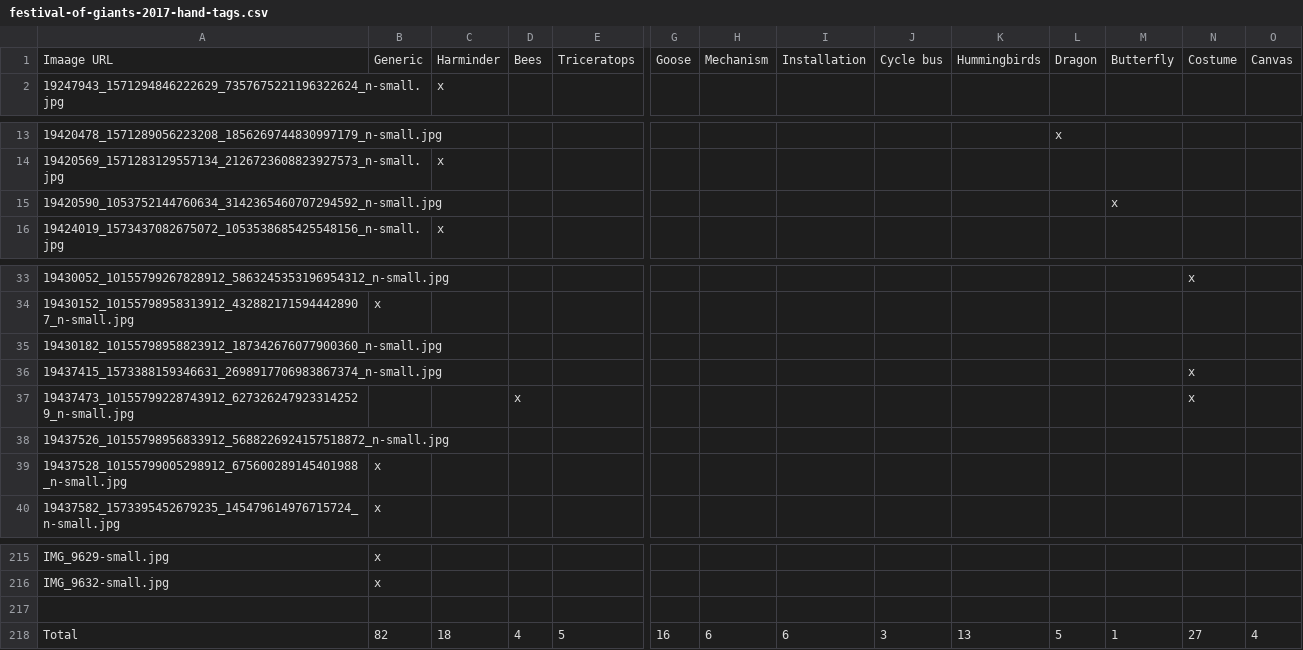
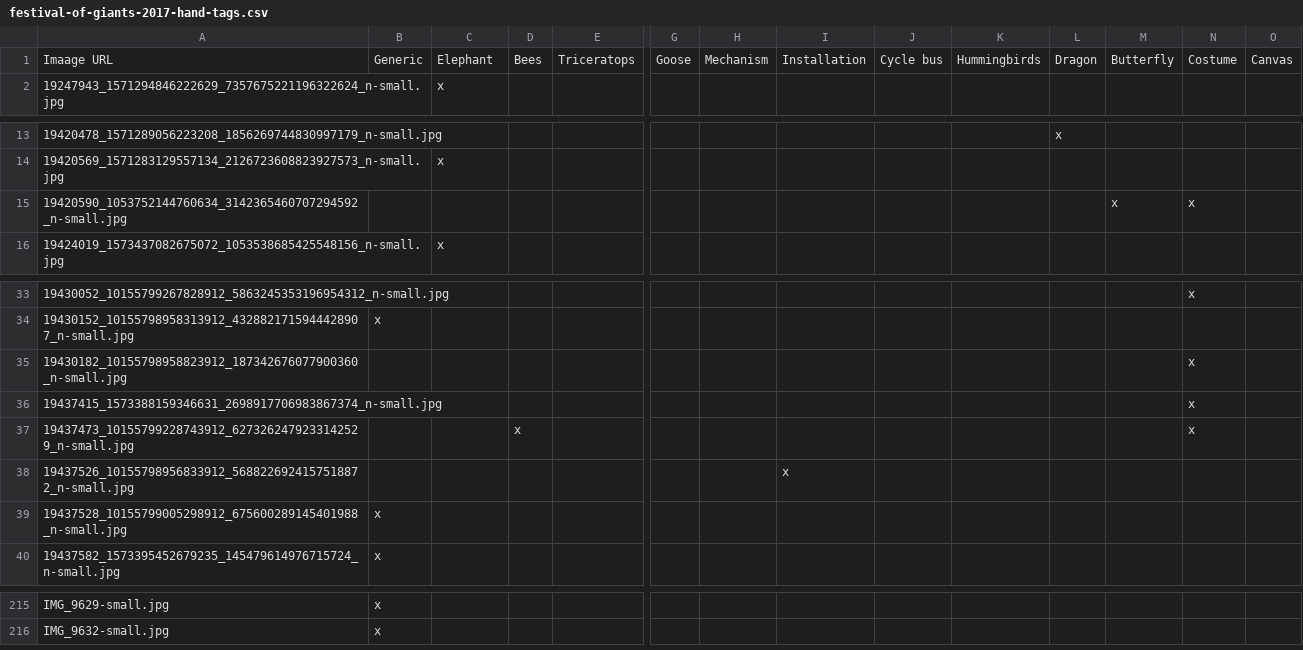
Before and after one commit to mkhackathon/festive-road-tagging, a CSV file: festival-of-giants-2017-hand-tags.csv, drawn as a sheet; only a part is shown, gaps mark what is left out; rows hold the shown columns only; the diff names each change by its address in the sheet, - before the commit and + after, or states it on an @@ line.

```diff
--- a/festival-of-giants-2017-hand-tags.csv
+++ b/festival-of-giants-2017-hand-tags.csv
-C1: Harminder
+C1: Elephant
-N15: (empty)
+N15: x
-N35: (empty)
+N35: x
-I38: (empty)
+I38: x
-row 217: (empty)
-row 218: Total | 82 | 18 | 4 | 5 | 16 | 6 | 6 | 3 | 13 | 5 | 1 | 27 | 4
```
Also changed, not shown: 10 other files.
